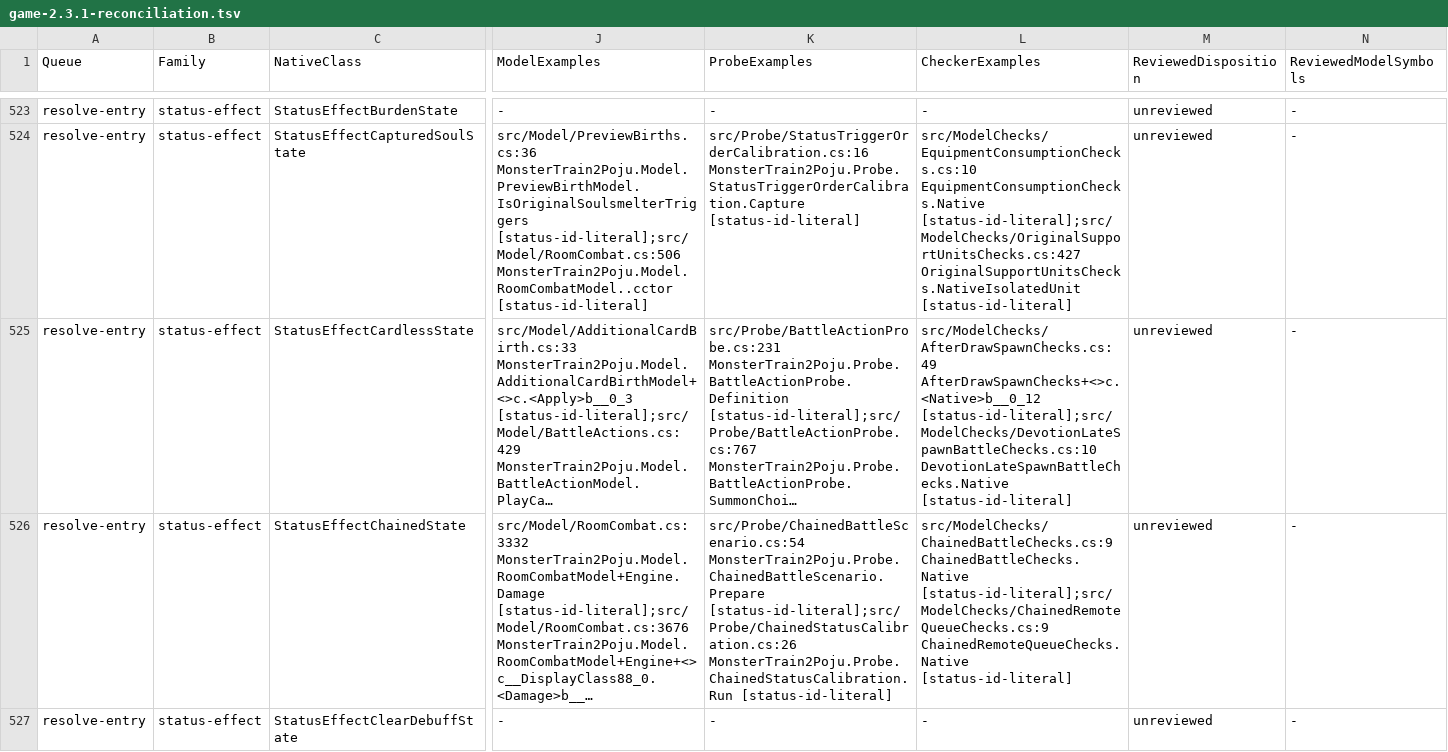
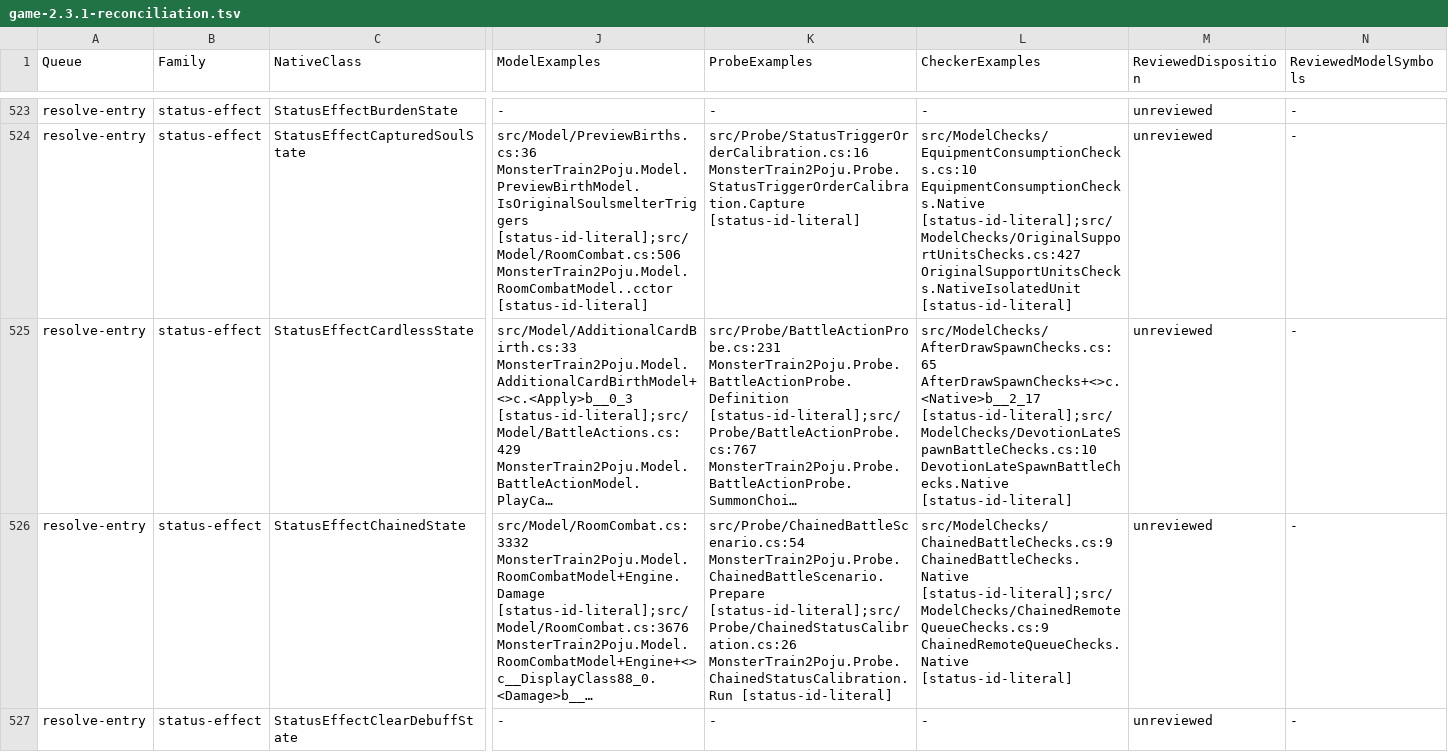
Before and after one commit to netcan/monster-train2-solver, a TSV file: docs/inventory/game-2.3.1-reconciliation.tsv, drawn as a sheet; only a part is shown, gaps mark what is left out; long unchanged cells end in …; the diff covers the shown part only; the diff names each change by its address in the sheet, - before the commit and + after, or states it on an @@ line.

Commit message:
Verify two native after-draw summon owners in callback order

```diff
--- a/docs/inventory/game-2.3.1-reconciliation.tsv
+++ b/docs/inventory/game-2.3.1-reconciliation.tsv
-L525 (CheckerExamples): src/ModelChecks/AfterDrawSpawnChecks.cs:49 AfterDrawSpawnChecks+<>c.<Native>b__0_12 [status-id-literal];src/ModelChecks/DevotionLateSpawnBattleChecks.cs:10 DevotionLateSpawnBattleChecks.Native…
+L525 (CheckerExamples): src/ModelChecks/AfterDrawSpawnChecks.cs:65 AfterDrawSpawnChecks+<>c.<Native>b__2_17 [status-id-literal];src/ModelChecks/DevotionLateSpawnBattleChecks.cs:10 DevotionLateSpawnBattleChecks.Native…
```
Also changed, not shown: 3 edited cells elsewhere in this file, 10 other files.
